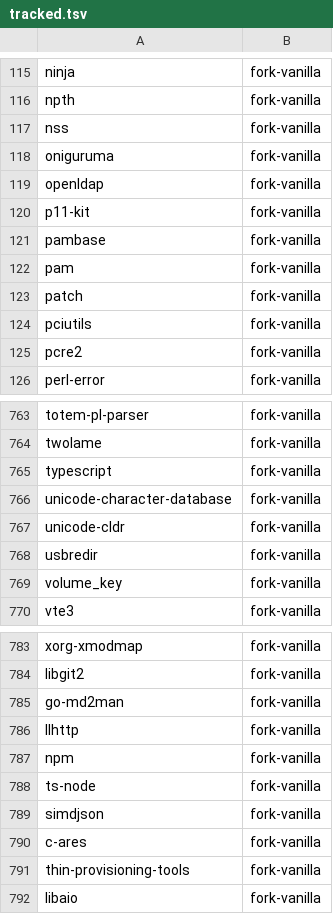
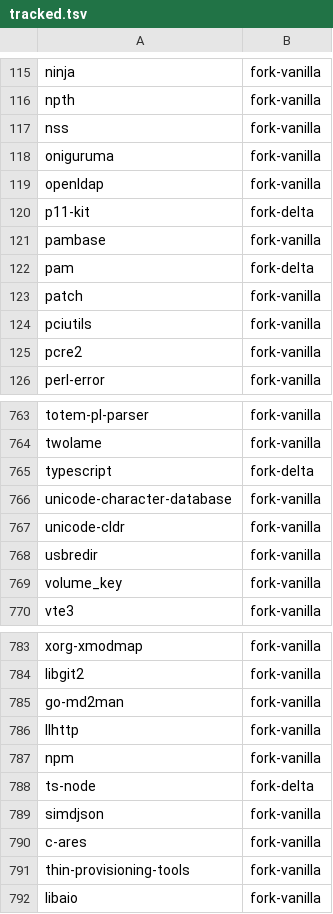
Before and after one commit to kashira-project/kashira-arch, a TSV file: tools/tracked.tsv, drawn as a sheet; only a part is shown, gaps mark what is left out.

Commit message:
fork tooling: denylist systemd-libs, reclassify delta-carrying forks
systemd-libs is now a heart package after the 261.2-5 split. Arch ships a real
systemd-libs pkgbase, so leaving it out of the denylist would let
'sync.py import systemd-libs' vendor a colliding package — the exact case
repo-structure.md §4 requires the denylist to prevent. Verified: import now
refuses.

pam, p11-kit, typescript and ts-node carry deltas and are no longer
fork-vanilla.

```diff
--- a/tools/tracked.tsv
+++ b/tools/tracked.tsv
@@ -119,5 +119,5 @@ oniguruma	fork-vanilla
 openldap	fork-vanilla
-p11-kit	fork-vanilla
+p11-kit	fork-delta
 pambase	fork-vanilla
-pam	fork-vanilla
+pam	fork-delta
 patch	fork-vanilla
@@ -764,3 +764,3 @@ totem-pl-parser	fork-vanilla
 twolame	fork-vanilla
-typescript	fork-vanilla
+typescript	fork-delta
 unicode-character-database	fork-vanilla
@@ -787,3 +787,3 @@ llhttp	fork-vanilla
 npm	fork-vanilla
-ts-node	fork-vanilla
+ts-node	fork-delta
 simdjson	fork-vanilla
```
Also changed, not shown: 1 other file.
